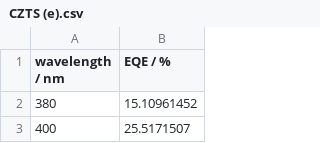
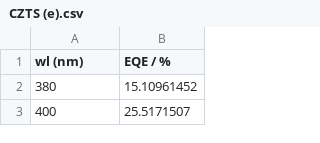
Before and after one commit to hussahalghanem/A1, a CSV file: CZTS (e).csv, drawn as a sheet; only a part is shown.

Commit message:
Update CZTS (e).csv

```diff
--- a/CZTS (e).csv
+++ b/CZTS (e).csv
@@ -1,2 +1,2 @@
-wavelength / nm,EQE / %
+wl (nm) ,EQE / %
 380,15.10961452
```
